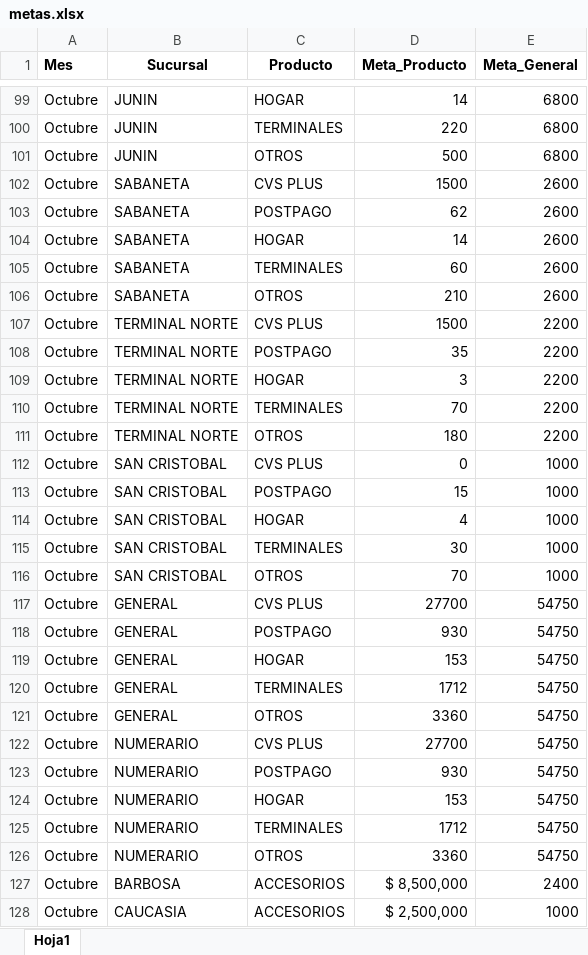
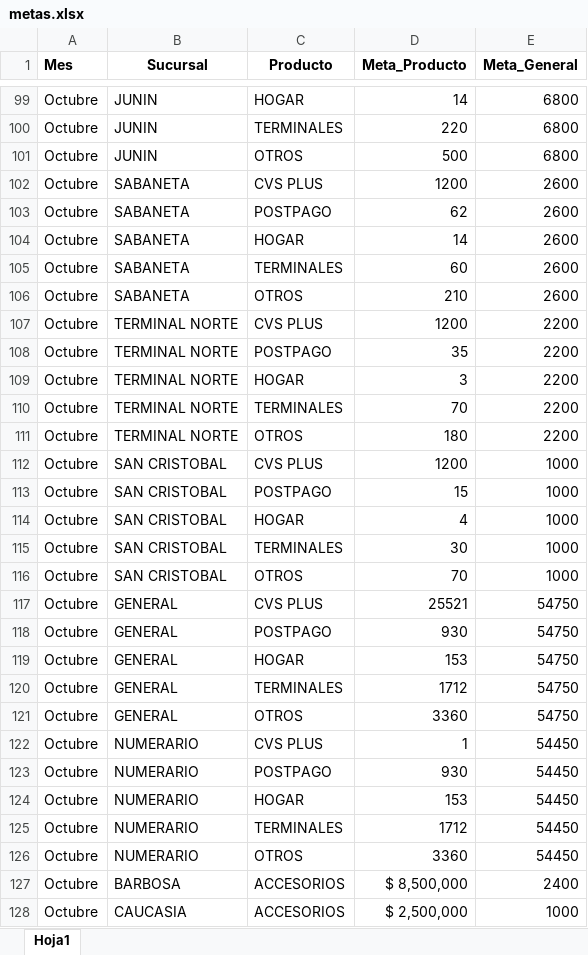
Before and after one commit to Paolam1903/octubrecvs, an Excel workbook: data/metas.xlsx, sheet Hoja1, drawn as a sheet; only a part is shown, gaps mark what is left out; values as stored, in another font and other column widths than the file's, no borders; the diff covers the shown part only; the diff names each change by its address in the sheet, - before the commit and + after, or states it on an @@ line.

```diff
--- a/data/metas.xlsx (sheet Hoja1)
+++ b/data/metas.xlsx (sheet Hoja1)
-D102 (Meta_Producto): 1500
+D102 (Meta_Producto): 1200
-D107 (Meta_Producto): 1500
+D107 (Meta_Producto): 1200
-D112 (Meta_Producto): 0
+D112 (Meta_Producto): 1200
-D117 (Meta_Producto): 27700
+D117 (Meta_Producto): 25521
-D122 (Meta_Producto): 27700
+D122 (Meta_Producto): 1
-E122:E126 (Meta_General): 54750
+E122:E126 (Meta_General): 54450
```
Also changed, not shown: 7 edited cells elsewhere in this sheet, data/liquidacion_final.xlsx, 1 other file.
